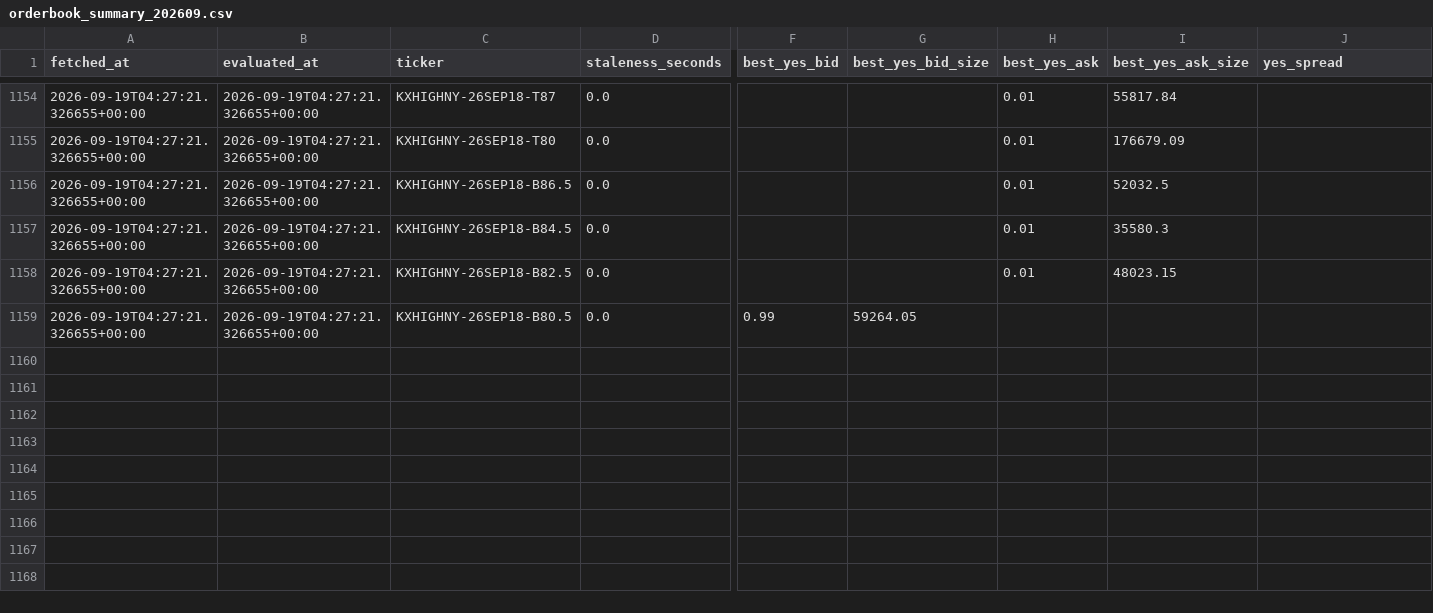
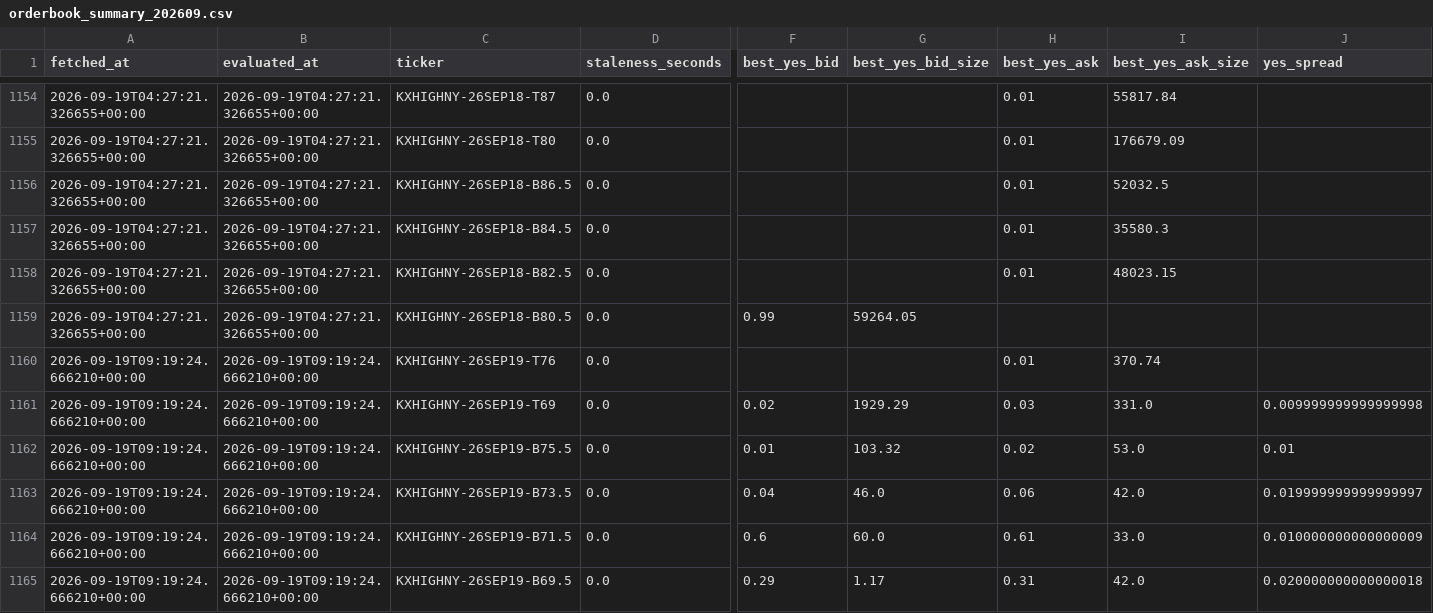
Before and after one commit to ericzzhang27-sys/Kalshi-Weather-Trading, a CSV file: data/raw/kalshi_orderbooks/orderbook_summary_202609.csv, drawn as a sheet; only a part is shown, gaps mark what is left out; rows hold the shown columns only; the diff names each change by its address in the sheet, - before the commit and + after, or states it on an @@ line.

```diff
--- a/data/raw/kalshi_orderbooks/orderbook_summary_202609.csv
+++ b/data/raw/kalshi_orderbooks/orderbook_summary_202609.csv
+row 1160: 2026-09-19T09:19:24.666210+00:00 | 2026-09-19T09:19:24.666210+00:00 | KXHIGHNY-26SEP19-T76 | 0.0 |  |  | 0.01 | 370.74
+row 1161: 2026-09-19T09:19:24.666210+00:00 | 2026-09-19T09:19:24.666210+00:00 | KXHIGHNY-26SEP19-T69 | 0.0 | 0.02 | 1929.29 | 0.03 | 331.0 | 0.009999999999999998
+row 1162: 2026-09-19T09:19:24.666210+00:00 | 2026-09-19T09:19:24.666210+00:00 | KXHIGHNY-26SEP19-B75.5 | 0.0 | 0.01 | 103.32 | 0.02 | 53.0 | 0.01
+row 1163: 2026-09-19T09:19:24.666210+00:00 | 2026-09-19T09:19:24.666210+00:00 | KXHIGHNY-26SEP19-B73.5 | 0.0 | 0.04 | 46.0 | 0.06 | 42.0 | 0.019999999999999997
+row 1164: 2026-09-19T09:19:24.666210+00:00 | 2026-09-19T09:19:24.666210+00:00 | KXHIGHNY-26SEP19-B71.5 | 0.0 | 0.6 | 60.0 | 0.61 | 33.0 | 0.010000000000000009
+row 1165: 2026-09-19T09:19:24.666210+00:00 | 2026-09-19T09:19:24.666210+00:00 | KXHIGHNY-26SEP19-B69.5 | 0.0 | 0.29 | 1.17 | 0.31 | 42.0 | 0.020000000000000018
```
Also changed, not shown: data/raw/kalshi_orderbooks/scrape_log.csv, 4 other files.
